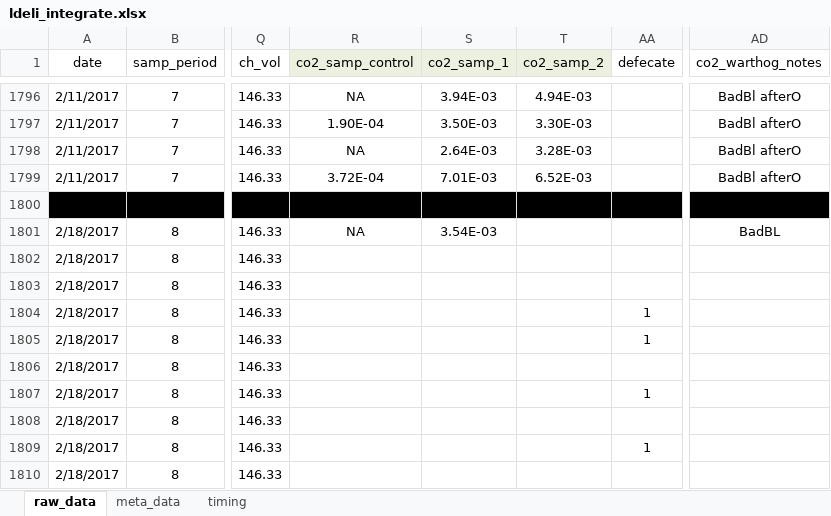
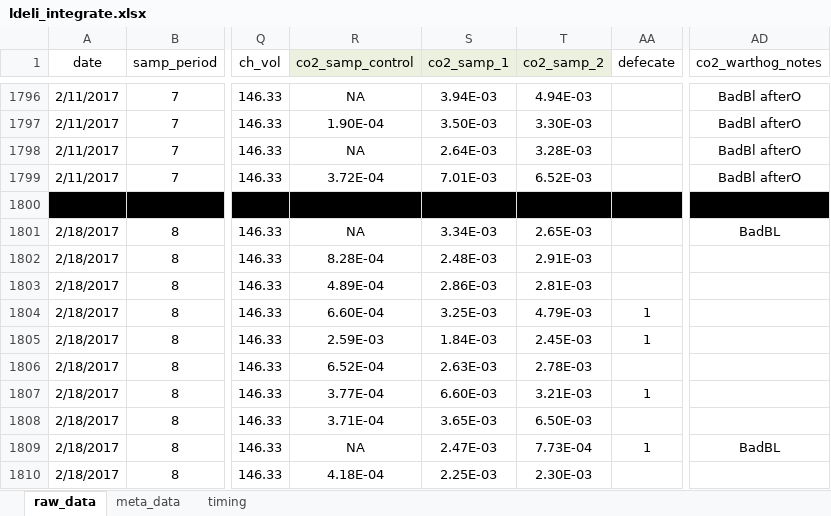
Before and after one commit to daniel1noble/smrrxn, an Excel workbook: data/ldeli_integrate.xlsx, sheet raw_data, drawn as a sheet; only a part is shown, gaps mark what is left out; values as stored, in another font and other column widths than the file's, no borders; conditional formats not drawn; the diff covers the shown part only; the diff names each change by its address in the sheet, - before the commit and + after, or states it on an @@ line.

Commit message:
CO2 INTEGRATION RUN 8 DONE

```diff
--- a/data/ldeli_integrate.xlsx (sheet raw_data)
+++ b/data/ldeli_integrate.xlsx (sheet raw_data)
-S1801 (co2_samp_1): 3.54E-03
+S1801 (co2_samp_1): 3.34E-03
-T1801 (co2_samp_2): (empty)
+T1801 (co2_samp_2): 2.65E-03
-R1802 (co2_samp_control): (empty)
+R1802 (co2_samp_control): 8.28E-04
-S1802 (co2_samp_1): (empty)
+S1802 (co2_samp_1): 2.48E-03
-T1802 (co2_samp_2): (empty)
+T1802 (co2_samp_2): 2.91E-03
-R1803 (co2_samp_control): (empty)
+R1803 (co2_samp_control): 4.89E-04
-S1803 (co2_samp_1): (empty)
+S1803 (co2_samp_1): 2.86E-03
-T1803 (co2_samp_2): (empty)
+T1803 (co2_samp_2): 2.81E-03
-R1804 (co2_samp_control): (empty)
+R1804 (co2_samp_control): 6.60E-04
-S1804 (co2_samp_1): (empty)
+S1804 (co2_samp_1): 3.25E-03
-T1804 (co2_samp_2): (empty)
+T1804 (co2_samp_2): 4.79E-03
-R1805 (co2_samp_control): (empty)
+R1805 (co2_samp_control): 2.59E-03
-S1805 (co2_samp_1): (empty)
+S1805 (co2_samp_1): 1.84E-03
-T1805 (co2_samp_2): (empty)
+T1805 (co2_samp_2): 2.45E-03
-R1806 (co2_samp_control): (empty)
+R1806 (co2_samp_control): 6.52E-04
-S1806 (co2_samp_1): (empty)
+S1806 (co2_samp_1): 2.63E-03
-T1806 (co2_samp_2): (empty)
+T1806 (co2_samp_2): 2.78E-03
-R1807 (co2_samp_control): (empty)
+R1807 (co2_samp_control): 3.77E-04
-S1807 (co2_samp_1): (empty)
+S1807 (co2_samp_1): 6.60E-03
-T1807 (co2_samp_2): (empty)
+T1807 (co2_samp_2): 3.21E-03
-R1808 (co2_samp_control): (empty)
+R1808 (co2_samp_control): 3.71E-04
-S1808 (co2_samp_1): (empty)
+S1808 (co2_samp_1): 3.65E-03
-T1808 (co2_samp_2): (empty)
+T1808 (co2_samp_2): 6.50E-03
-R1809 (co2_samp_control): (empty)
+R1809 (co2_samp_control): NA
-S1809 (co2_samp_1): (empty)
+S1809 (co2_samp_1): 2.47E-03
-T1809 (co2_samp_2): (empty)
+T1809 (co2_samp_2): 7.73E-04
-AD1809 (co2_warthog_notes): (empty)
+AD1809 (co2_warthog_notes): BadBL
-R1810 (co2_samp_control): (empty)
+R1810 (co2_samp_control): 4.18E-04
-S1810 (co2_samp_1): (empty)
+S1810 (co2_samp_1): 2.25E-03
-T1810 (co2_samp_2): (empty)
+T1810 (co2_samp_2): 2.30E-03
```
Also changed, not shown: 726 edited cells elsewhere in this sheet.
